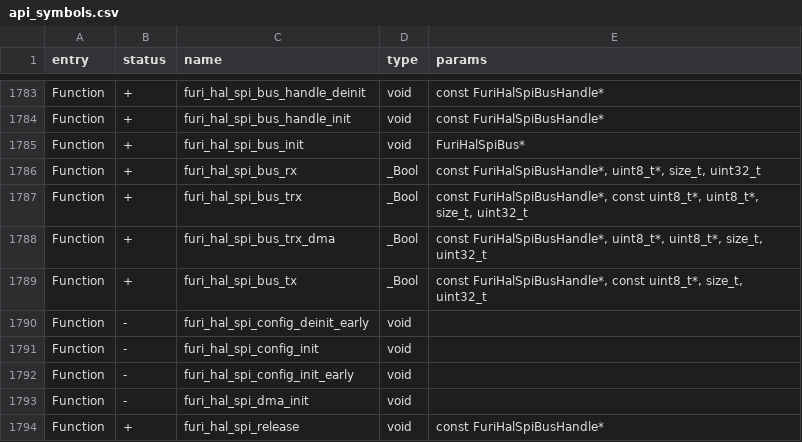
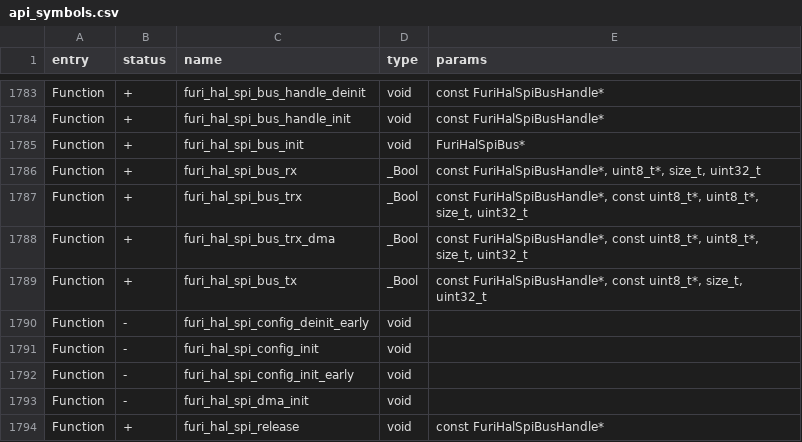
Before and after one commit to DarkFlippers/unleashed-firmware, a CSV file: targets/f7/api_symbols.csv, drawn as a sheet; only a part is shown, gaps mark what is left out.

```diff
--- a/targets/f7/api_symbols.csv
+++ b/targets/f7/api_symbols.csv
@@ -1787,3 +1787,3 @@ Function,+,furi_hal_spi_bus_rx,_Bool,"const FuriHalSpiBusHandle*, uint8_t*, size
 Function,+,furi_hal_spi_bus_trx,_Bool,"const FuriHalSpiBusHandle*, const uint8_t*, uint8_t*, size_t, uint32_t"
-Function,+,furi_hal_spi_bus_trx_dma,_Bool,"const FuriHalSpiBusHandle*, uint8_t*, uint8_t*, size_t, uint32_t"
+Function,+,furi_hal_spi_bus_trx_dma,_Bool,"const FuriHalSpiBusHandle*, const uint8_t*, uint8_t*, size_t, uint32_t"
 Function,+,furi_hal_spi_bus_tx,_Bool,"const FuriHalSpiBusHandle*, const uint8_t*, size_t, uint32_t"
```
Also changed, not shown: 2 other files.
